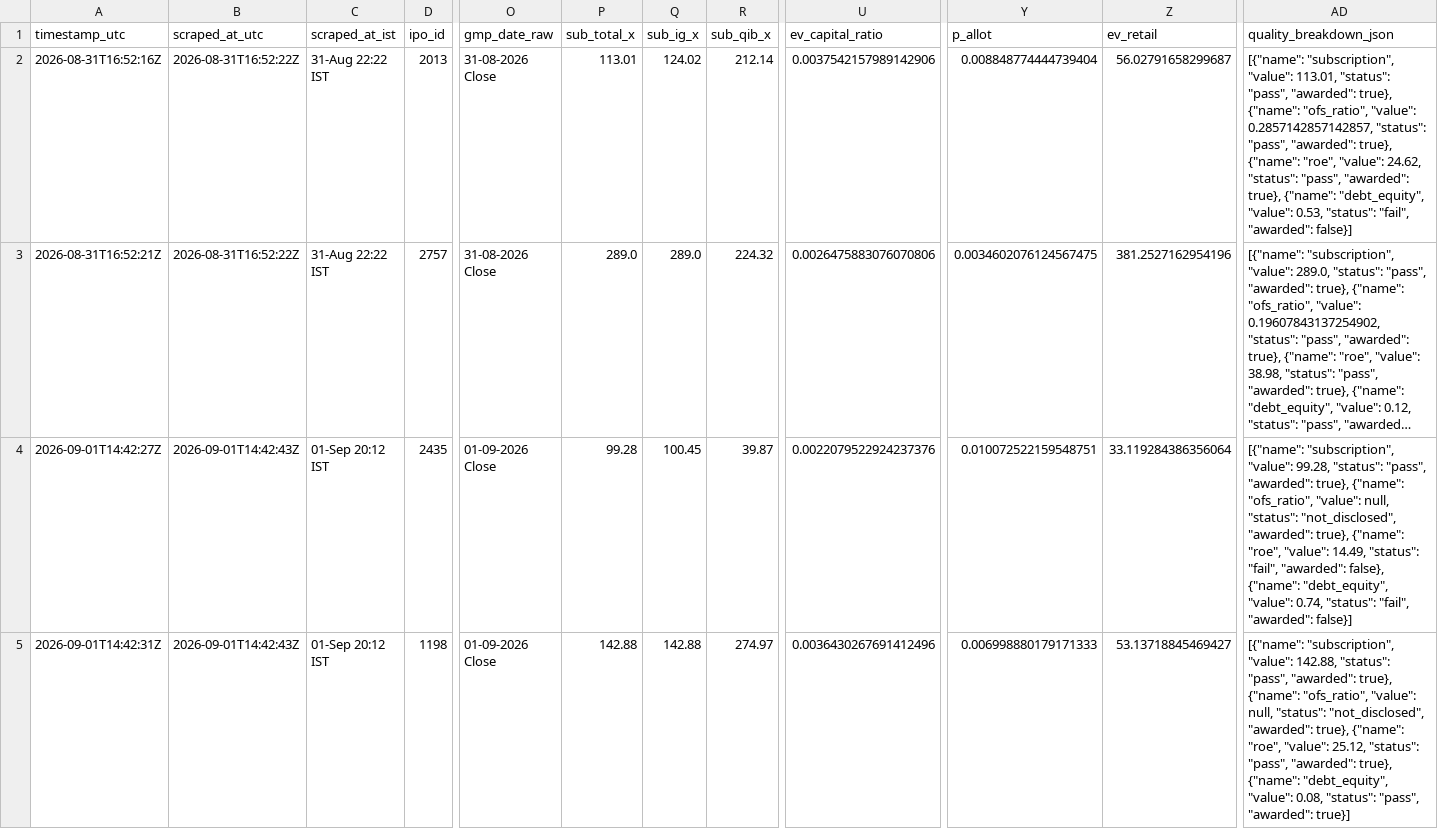
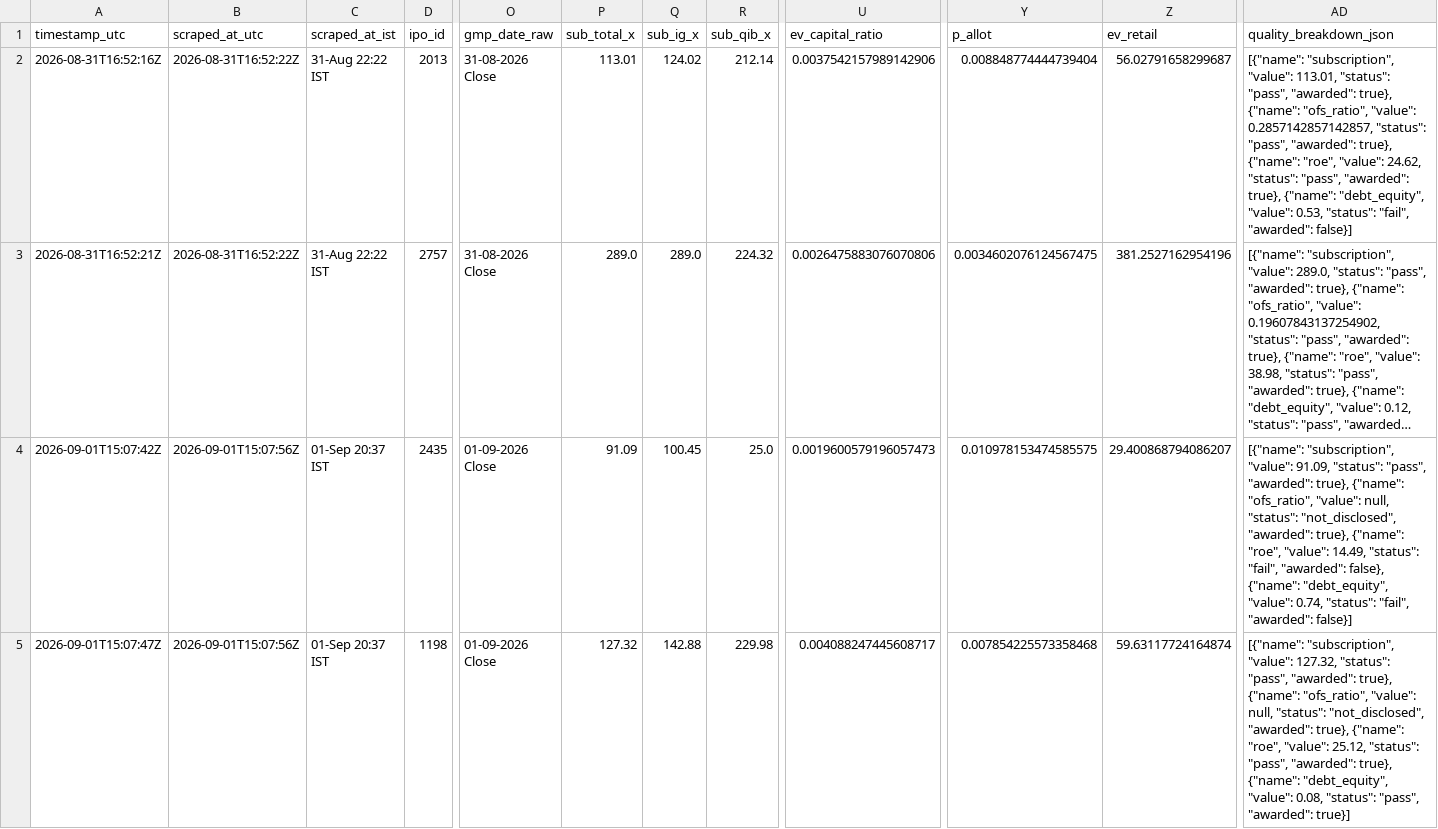
Before and after one commit to Vaibhav-162/money-monkey, a CSV file: data/live_audit_log.csv, drawn as a sheet; only a part is shown, gaps mark what is left out; long unchanged cells end in …; the diff covers the shown part only; the diff names each change by its address in the sheet, - before the commit and + after, or states it on an @@ line.

```diff
--- a/data/live_audit_log.csv
+++ b/data/live_audit_log.csv
-A4 (timestamp_utc): 2026-09-01T14:42:27Z
+A4 (timestamp_utc): 2026-09-01T15:07:42Z
-B4:B5 (scraped_at_utc): 2026-09-01T14:42:43Z
+B4:B5 (scraped_at_utc): 2026-09-01T15:07:56Z
-C4:C5 (scraped_at_ist): 01-Sep 20:12 IST
+C4:C5 (scraped_at_ist): 01-Sep 20:37 IST
-P4 (sub_total_x): 99.28
+P4 (sub_total_x): 91.09
-R4 (sub_qib_x): 39.87
+R4 (sub_qib_x): 25.0
-U4 (ev_capital_ratio): 0.0022079522924237376
+U4 (ev_capital_ratio): 0.0019600579196057473
-Y4 (p_allot): 0.010072522159548751
+Y4 (p_allot): 0.010978153474585575
-Z4 (ev_retail): 33.119284386356064
+Z4 (ev_retail): 29.400868794086207
-AD4 (quality_breakdown_json): …"subscription", "value": 99.28, "status": "pass",…
+AD4 (quality_breakdown_json): …"subscription", "value": 91.09, "status": "pass",…
-A5 (timestamp_utc): 2026-09-01T14:42:31Z
+A5 (timestamp_utc): 2026-09-01T15:07:47Z
-P5 (sub_total_x): 142.88
+P5 (sub_total_x): 127.32
-R5 (sub_qib_x): 274.97
+R5 (sub_qib_x): 229.98
-U5 (ev_capital_ratio): 0.0036430267691412496
+U5 (ev_capital_ratio): 0.004088247445608717
-Y5 (p_allot): 0.006998880179171333
+Y5 (p_allot): 0.007854225573358468
-Z5 (ev_retail): 53.13718845469427
+Z5 (ev_retail): 59.63117724164874
-AD5 (quality_breakdown_json): …"subscription", "value": 142.88, "status": "pass",…
+AD5 (quality_breakdown_json): …"subscription", "value": 127.32, "status": "pass",…
```
Also changed, not shown: 20 edited cells elsewhere in this file.
